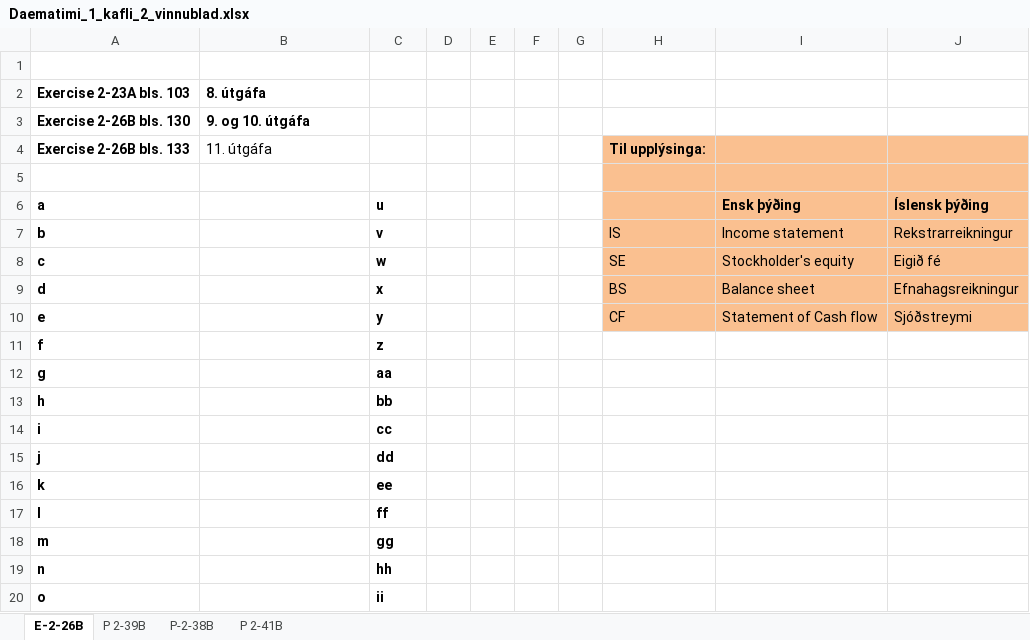
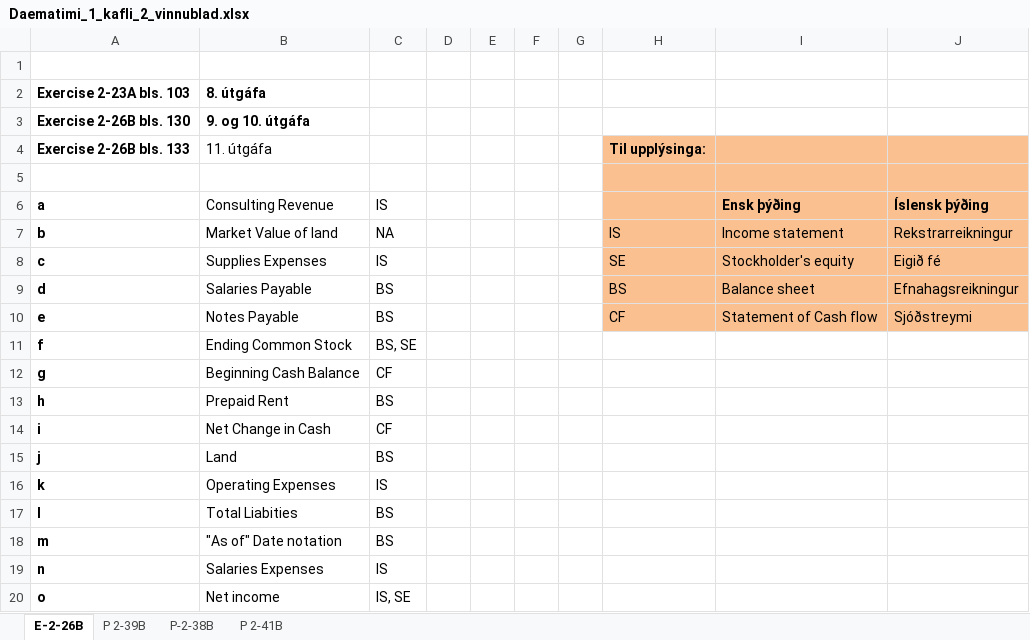
Before and after one commit to donnac94/haust-24, an Excel workbook: Reikningshald/vinnublöð/Daematimi_1_kafli_2_vinnublad.xlsx, sheet E-2-26B, drawn as a sheet; only a part is shown; values as stored, in another font and other column widths than the file's, no borders; the diff covers the shown part only; the diff names each change by its address in the sheet, - before the commit and + after, or states it on an @@ line.

```diff
--- a/Reikningshald/vinnublöð/Daematimi_1_kafli_2_vinnublad.xlsx (sheet E-2-26B)
+++ b/Reikningshald/vinnublöð/Daematimi_1_kafli_2_vinnublad.xlsx (sheet E-2-26B)
-B6 (8. útgáfa): (empty)
+B6 (8. útgáfa): Consulting Revenue
-C6: u
+C6: IS
-C6:C20 bold: on
+C6:C20 bold: off
-B7 (8. útgáfa): (empty)
+B7 (8. útgáfa): Market Value of land
-C7: v
+C7: NA
-B8 (8. útgáfa): (empty)
+B8 (8. útgáfa): Supplies Expenses
-C8: w
+C8: IS
-B9 (8. útgáfa): (empty)
+B9 (8. útgáfa): Salaries Payable
-C9: x
+C9: BS
-B10 (8. útgáfa): (empty)
+B10 (8. útgáfa): Notes Payable
-C10: y
+C10: BS
-B11 (8. útgáfa): (empty)
+B11 (8. útgáfa): Ending Common Stock
-C11: z
+C11: BS, SE
-B12 (8. útgáfa): (empty)
+B12 (8. útgáfa): Beginning Cash Balance
-C12: aa
+C12: CF
-B13 (8. útgáfa): (empty)
+B13 (8. útgáfa): Prepaid Rent
-C13: bb
+C13: BS
-B14 (8. útgáfa): (empty)
+B14 (8. útgáfa): Net Change in Cash
-C14: cc
+C14: CF
-B15 (8. útgáfa): (empty)
+B15 (8. útgáfa): Land
-C15: dd
+C15: BS
-B16 (8. útgáfa): (empty)
+B16 (8. útgáfa): Operating Expenses
-C16: ee
+C16: IS
-B17 (8. útgáfa): (empty)
+B17 (8. útgáfa): Total Liabities
-C17: ff
+C17: BS
-B18 (8. útgáfa): (empty)
+B18 (8. útgáfa): "As of" Date notation
-C18: gg
+C18: BS
-B19 (8. útgáfa): (empty)
+B19 (8. útgáfa): Salaries Expenses
-C19: hh
+C19: IS
-B20 (8. útgáfa): (empty)
+B20 (8. útgáfa): Net income
-C20: ii
+C20: IS, SE
```
Also changed, not shown: 20 added rows, 10 edited cells and cell formats elsewhere in this sheet, sheet P 2-39B, 47 other files.
